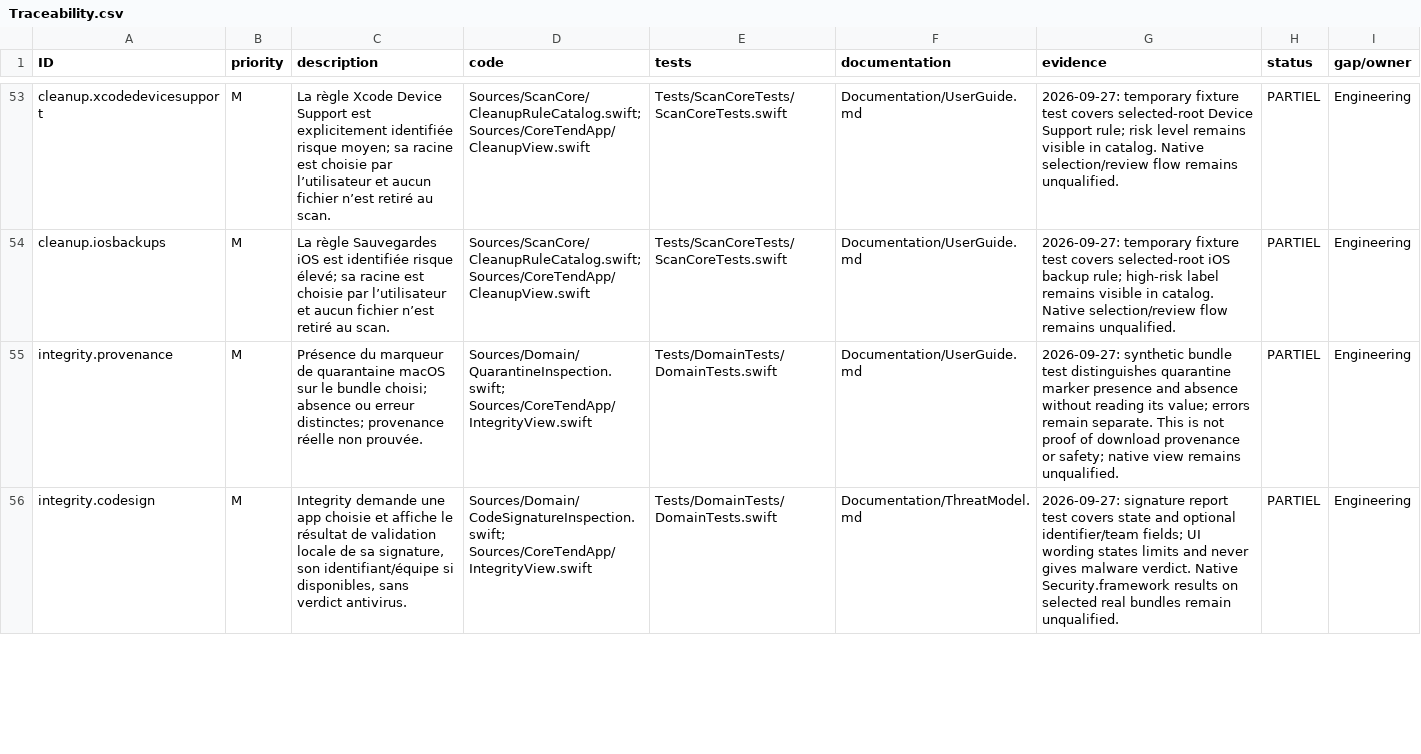
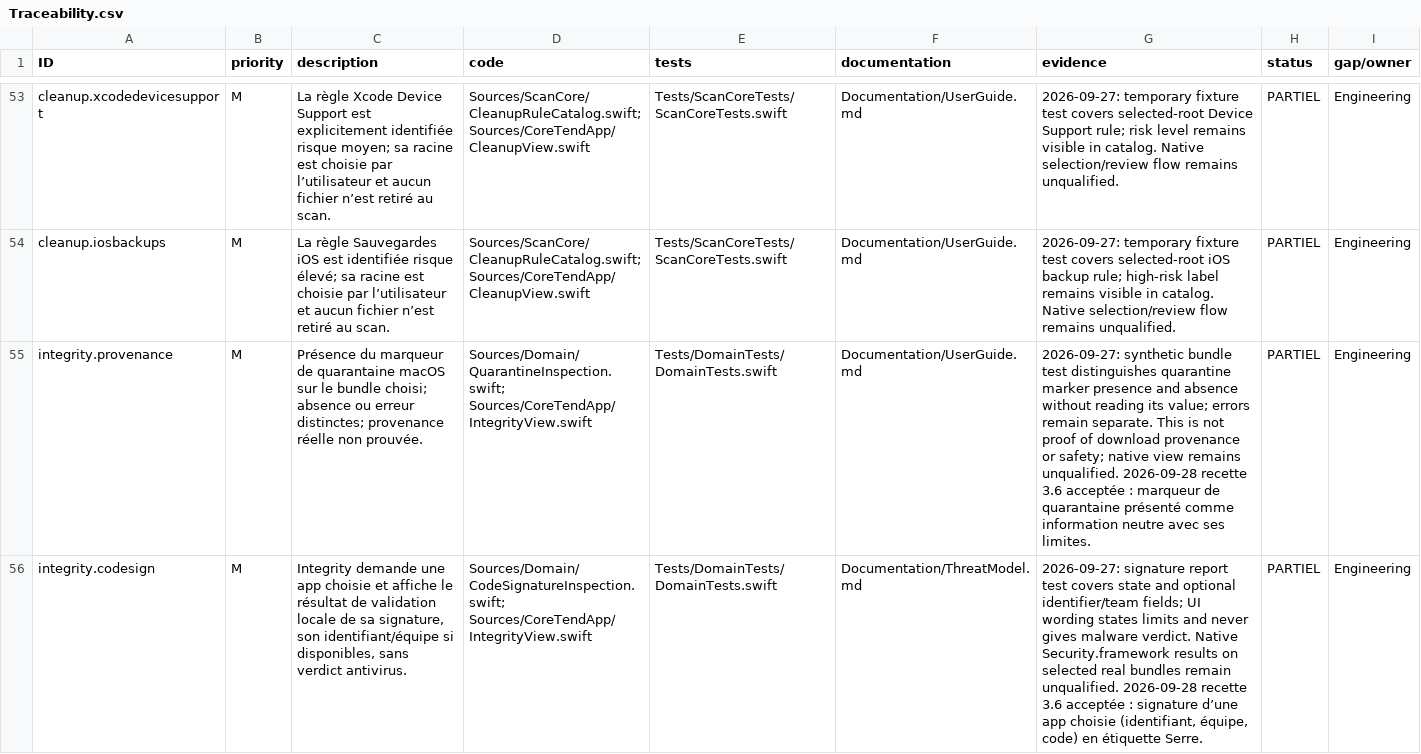
Before and after one commit to ahmetbsbnr/coretend, a CSV file: Documentation/Traceability.csv, drawn as a sheet; only a part is shown, gaps mark what is left out; the diff covers the shown part only; the diff names each change by its address in the sheet, - before the commit and + after, or states it on an @@ line.

```diff
--- a/Documentation/Traceability.csv
+++ b/Documentation/Traceability.csv
-G55 (evidence): …remains unqualified.
+G55 (evidence): …remains unqualified. 2026-09-28 recette 3.6 acceptée : marqueur de quarantaine présenté comme information neutre avec ses limites.
-G56 (evidence): …remain unqualified.
+G56 (evidence): …remain unqualified. 2026-09-28 recette 3.6 acceptée : signature d’une app choisie (identifiant, équipe, code) en étiquette Serre.
```
Also changed, not shown: 2 edited cells elsewhere in this file, 2 other files.
